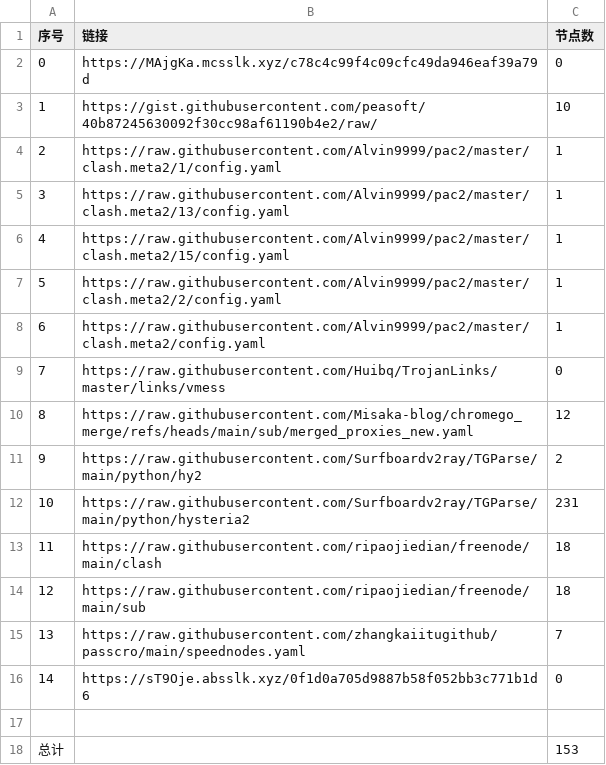
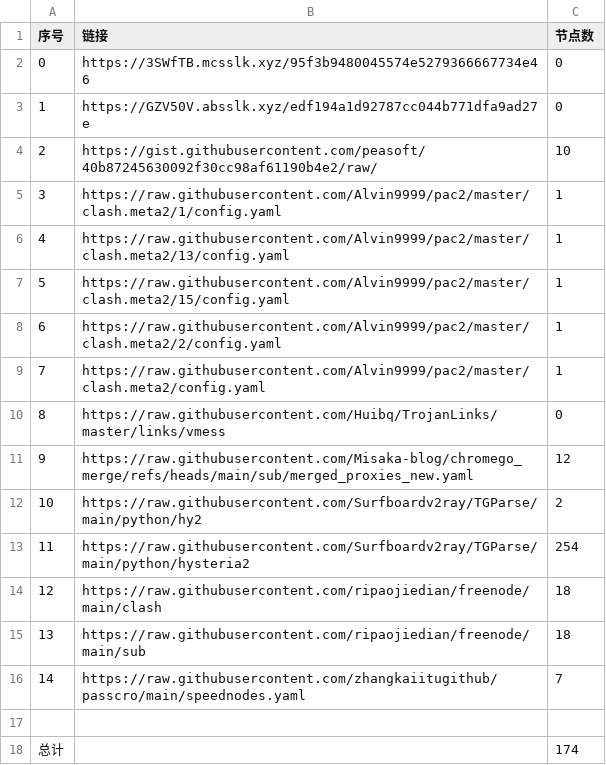
Before and after one commit to yxxyun/NoMoreWalls, a CSV file: list_result.csv, drawn as a sheet; removed rows and columns are numbered as before the commit, all else as after; the diff names each change by its address in the sheet, - before the commit and + after, or states it on an @@ line.

```diff
--- a/list_result.csv
+++ b/list_result.csv
+row 2: 0 | https://3SWfTB.mcsslk.xyz/95f3b9480045574e5279366667734e46 | 0
@@ column A (序号) renumbered between rows 3 and 16 @@
-B3 (链接): https://MAjgKa.mcsslk.xyz/c78c4c99f4c09cfc49da946eaf39a79d
+B3 (链接): https://GZV50V.absslk.xyz/edf194a1d92787cc044b771dfa9ad27e
-C13 (节点数): 231
+C13 (节点数): 254
-row 16: 14 | https://sT9Oje.absslk.xyz/0f1d0a705d9887b58f052bb3c771b1d6 | 0
-C18 (节点数): 153
+C18 (节点数): 174
```
Also changed, not shown: 7 other files.
